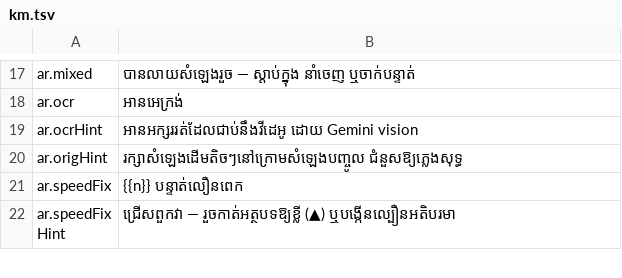
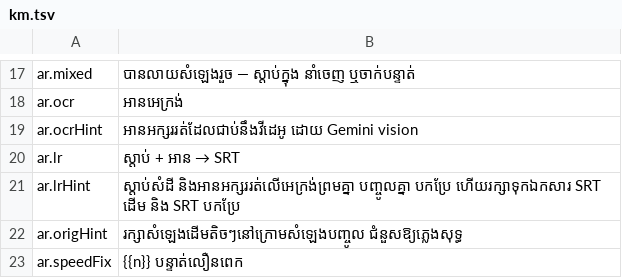
Before and after one commit to hengcoder9/khmer_dub, a TSV file: src/i18n/km.tsv, drawn as a sheet; only a part is shown, gaps mark what is left out; the shorter side is filled out with more unchanged rows; the diff names each change by its address in the sheet, - before the commit and + after, or states it on an @@ line.

```diff
--- a/src/i18n/km.tsv
+++ b/src/i18n/km.tsv
+row 20: ar.lr | ស្តាប់ + អាន → SRT
+row 21: ar.lrHint | ស្តាប់សំដី និងអានអក្សររត់លើអេក្រង់ព្រមគ្នា បញ្ចូលគ្នា បកប្រែ ហើយរក្សាទុកឯកសារ SRT ដើម និង SRT បកប្រែ
```
Also changed, not shown: 7 other files.
